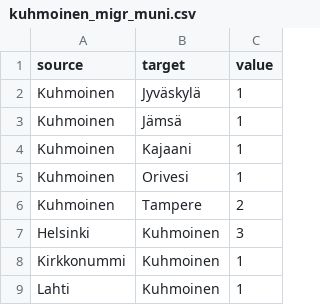
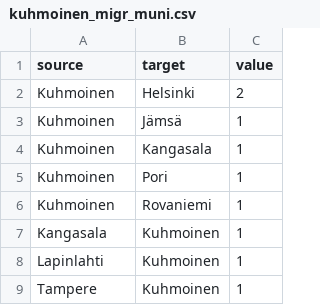
Before and after one commit to Kangasalakehitys/kuhmoinen, a CSV file: data/kuhmoinen_migr_muni.csv, drawn as a sheet.

```diff
--- a/data/kuhmoinen_migr_muni.csv
+++ b/data/kuhmoinen_migr_muni.csv
@@ -1,9 +1,9 @@
 "source","target","value"
-"Kuhmoinen","Jyväskylä",1
+"Kuhmoinen","Helsinki",2
 "Kuhmoinen","Jämsä",1
-"Kuhmoinen","Kajaani",1
-"Kuhmoinen","Orivesi",1
-"Kuhmoinen","Tampere",2
-"Helsinki","Kuhmoinen",3
-"Kirkkonummi","Kuhmoinen",1
-"Lahti","Kuhmoinen",1
+"Kuhmoinen","Kangasala",1
+"Kuhmoinen","Pori",1
+"Kuhmoinen","Rovaniemi",1
+"Kangasala","Kuhmoinen",1
+"Lapinlahti","Kuhmoinen",1
+"Tampere","Kuhmoinen",1
```
Also changed, not shown: data/kuhmoinen_migr_betw_muni_map.csv, data/kuhmoinen_population_map.csv, 24 other files.
